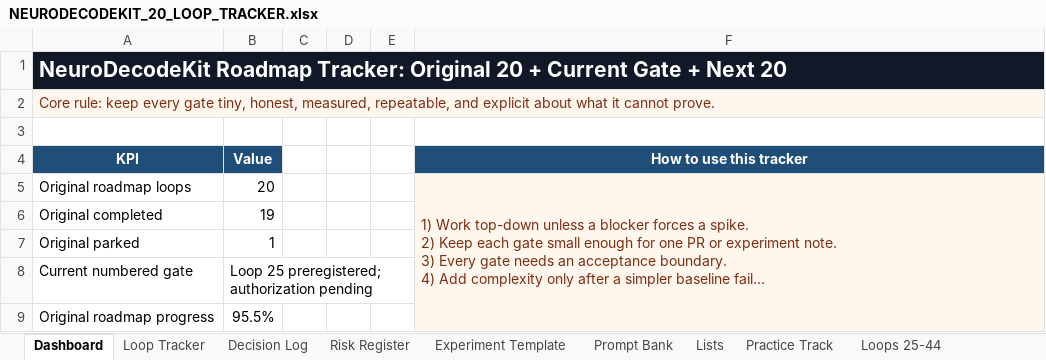
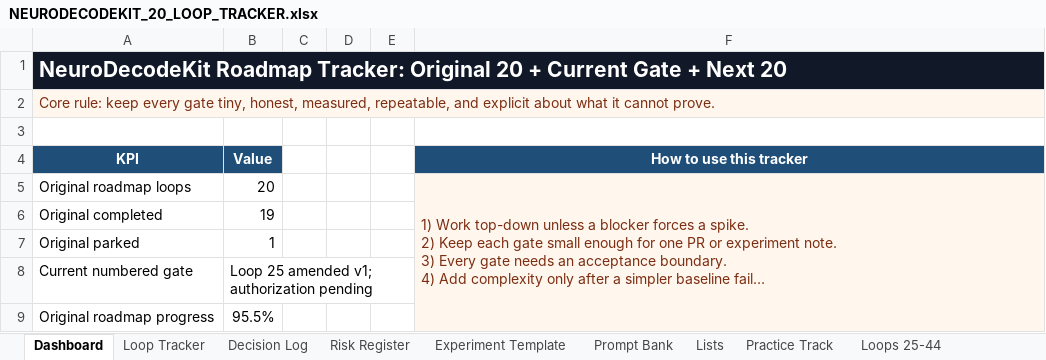
Before and after one commit to CheickDiakite-yikes/neurodecodekit, an Excel workbook: docs/NEURODECODEKIT_20_LOOP_TRACKER.xlsx, sheet Dashboard, drawn as a sheet; only a part is shown; long unchanged cells end in …; values as stored, in another font and other column widths than the file's, no borders; charts and pictures not drawn; the diff covers the shown part only; the diff names each change by its address in the sheet, - before the commit and + after, or states it on an @@ line.

Commit message:
Prepare amended Loop 25 authorization decision

```diff
--- a/docs/NEURODECODEKIT_20_LOOP_TRACKER.xlsx (sheet Dashboard)
+++ b/docs/NEURODECODEKIT_20_LOOP_TRACKER.xlsx (sheet Dashboard)
-B8 (Value): Loop 25 preregistered; authorization pending
+B8 (Value): Loop 25 amended v1; authorization pending
```
Also changed, not shown: 1 edited cell elsewhere in this sheet, sheet Risk Register, sheet Loops 25-44, sheet Decision Log, sheet Prompt Bank, charts or pictures, 17 other files.
